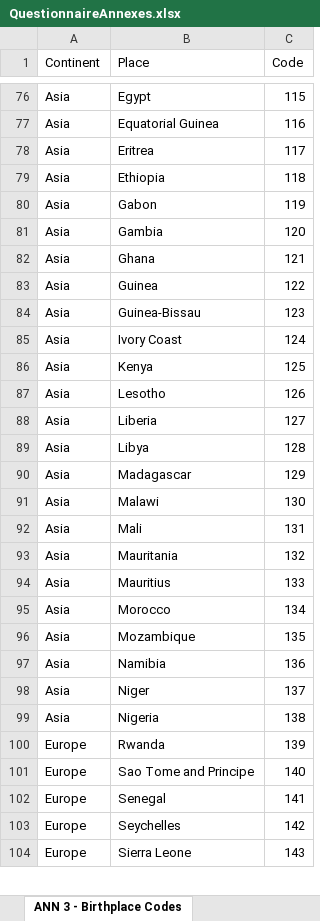
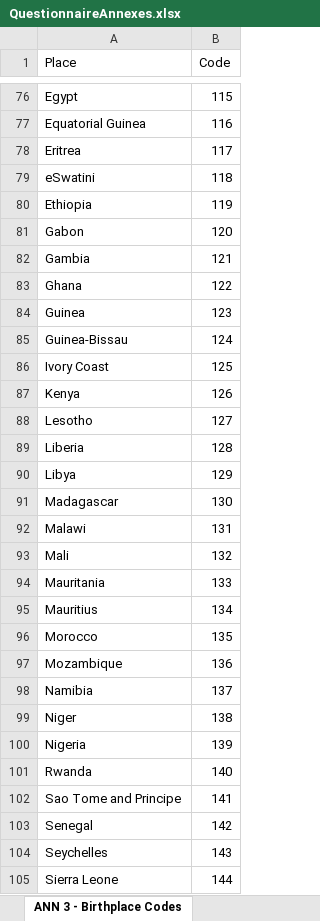
Before and after one commit to csprousers/workshop-mobile, an Excel workbook: Questionnaire/QuestionnaireAnnexes.xlsx, sheet ANN 3 - Birthplace Codes, drawn as a sheet; only a part is shown, gaps mark what is left out; values as stored, in another font and other column widths than the file's, no cell formats; table styles not drawn; removed rows and columns are numbered as before the commit, all else as after; the diff covers the shown part only; the diff names each change by its address in the sheet, - before the commit and + after, or states it on an @@ line.

Commit message:
Update birth place codes to include Kosovo and eswatini

```diff
--- a/Questionnaire/QuestionnaireAnnexes.xlsx (sheet ANN 3 - Birthplace Codes)
+++ b/Questionnaire/QuestionnaireAnnexes.xlsx (sheet ANN 3 - Birthplace Codes)
-column A (Continent), rows 76-104: Asia | Asia | Asia | Asia | Asia | Asia | Asia | Asia | Asia | Asia | Asia | Asia | Asia | Asia | Asia | Asia | Asia | Asia | Asia | Asia | Asia | Asia | Asia | Asia | Europe | Europe | Europe | Europe | Europe
+row 79: eSwatini | 118
-B80 (Code): 118
+B80 (Code): 119
-B81 (Code): 119
+B81 (Code): 120
-B82 (Code): 120
+B82 (Code): 121
-B83 (Code): 121
+B83 (Code): 122
-B84 (Code): 122
+B84 (Code): 123
-B85 (Code): 123
+B85 (Code): 124
-B86 (Code): 124
+B86 (Code): 125
-B87 (Code): 125
+B87 (Code): 126
-B88 (Code): 126
+B88 (Code): 127
-B89 (Code): 127
+B89 (Code): 128
-B90 (Code): 128
+B90 (Code): 129
-B91 (Code): 129
+B91 (Code): 130
-B92 (Code): 130
+B92 (Code): 131
-B93 (Code): 131
+B93 (Code): 132
-B94 (Code): 132
+B94 (Code): 133
-B95 (Code): 133
+B95 (Code): 134
-B96 (Code): 134
+B96 (Code): 135
-B97 (Code): 135
+B97 (Code): 136
-B98 (Code): 136
+B98 (Code): 137
-B99 (Code): 137
+B99 (Code): 138
-B100 (Code): 138
+B100 (Code): 139
-B101 (Code): 139
+B101 (Code): 140
-B102 (Code): 140
+B102 (Code): 141
-B103 (Code): 141
+B103 (Code): 142
-B104 (Code): 142
+B104 (Code): 143
-B105 (Code): 143
+B105 (Code): 144
```
Also changed, not shown: 2 added rows, 2 removed rows and 50 edited cells elsewhere in this sheet, cell formats.
